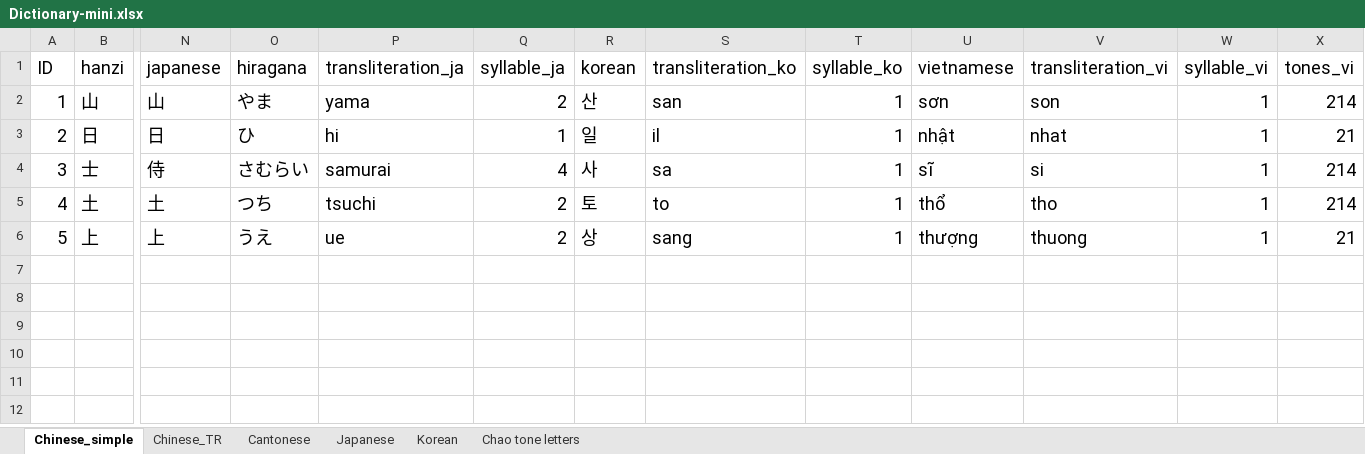
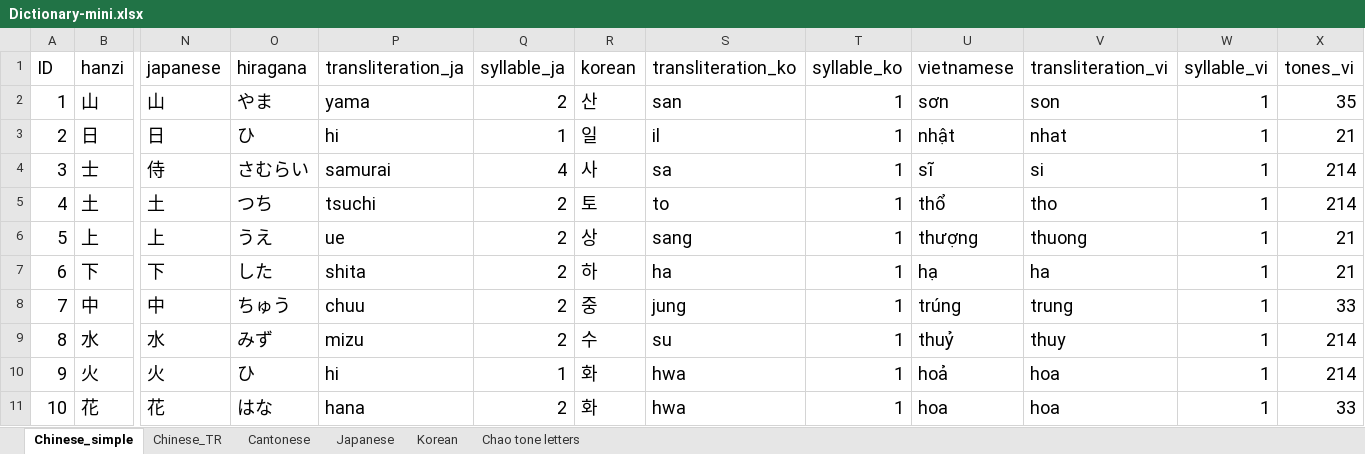
Before and after one commit to anialytic/Asian-languages-phonetic-comparison, an Excel workbook: Dictionary-mini.xlsx, sheet Chinese_simple, drawn as a sheet; only a part is shown, gaps mark what is left out; values as stored, in another font and other column widths than the file's, no borders; rows hold the shown columns only; the diff names each change by its address in the sheet, - before the commit and + after, or states it on an @@ line.

Commit message:
Update table

```diff
--- a/Dictionary-mini.xlsx (sheet Chinese_simple)
+++ b/Dictionary-mini.xlsx (sheet Chinese_simple)
-X2 (tones_vi): 214
+X2 (tones_vi): 35
+row 7: 6 | 下 | 下 | した | shita | 2 | 하 | ha | 1 | hạ | ha | 1 | 21
+row 8: 7 | 中 | 中 | ちゅう | chuu | 2 | 중 | jung | 1 | trúng | trung | 1 | 33
+row 9: 8 | 水 | 水 | みず | mizu | 2 | 수 | su | 1 | thuỷ | thuy | 1 | 214
+row 10: 9 | 火 | 火 | ひ | hi | 1 | 화 | hwa | 1 | hoả | hoa | 1 | 214
+row 11: 10 | 花 | 花 | はな | hana | 2 | 화 | hwa | 1 | hoa | hoa | 1 | 33
```
